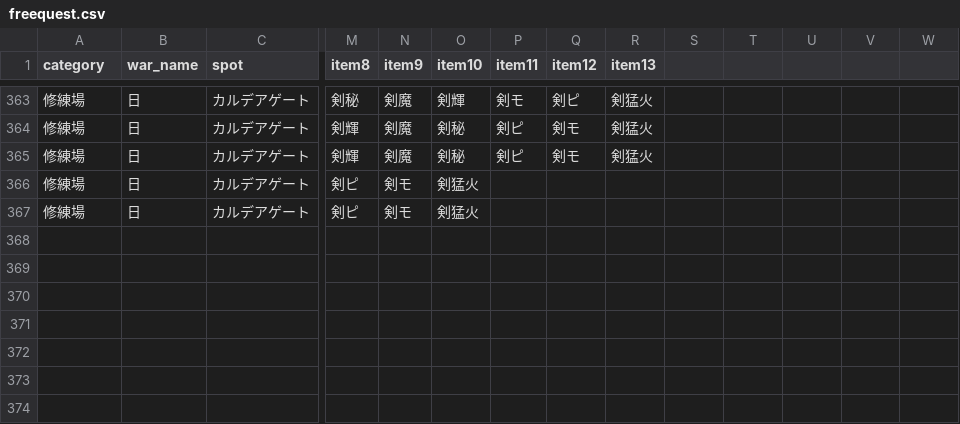
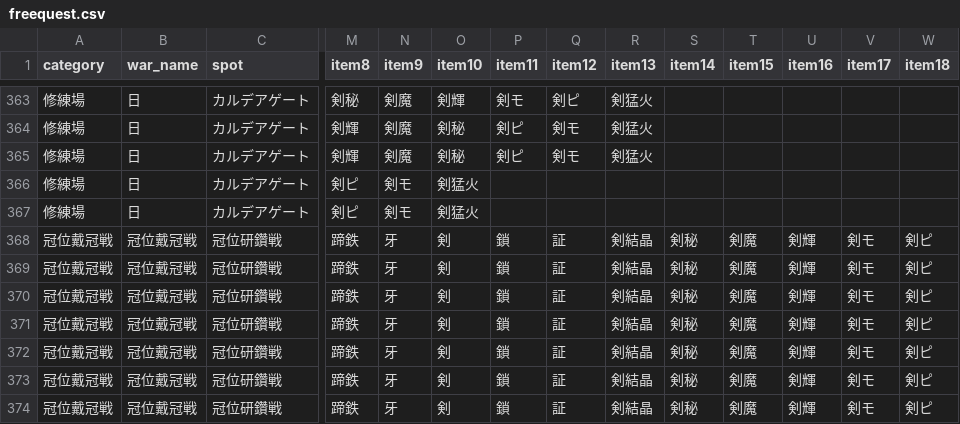
Before and after one commit to fgosc/fgo-drop-analyzer, a CSV file: data/freequest.csv, drawn as a sheet; only a part is shown, gaps mark what is left out; rows hold the shown columns only; the diff names each change by its address in the sheet, - before the commit and + after, or states it on an @@ line.

Commit message:
Add item aggregation and new item entries for report generation
- Updated item.csv to include new item "星冠の結晶〔セイバー〕".
- Introduced aggregate_items_by_object function to aggregate item data by object_name, calculating the total of num * stack.
- Modified create_statics function to use the new aggregated report DataFrame.
- Expanded the order of categories in create_statics to include "冠位戴冠戦".
- Updated item columns in create_statics and create_list to accommodate additional items.
- Adjusted validate_drop_rates to include "冠位戴冠戦" in the category checks.

```diff
--- a/data/freequest.csv
+++ b/data/freequest.csv
-S1: (empty)
+S1: item14
-T1: (empty)
+T1: item15
-U1: (empty)
+U1: item16
-V1: (empty)
+V1: item17
-W1: (empty)
+W1: item18
+row 368: 冠位戴冠戦 | 冠位戴冠戦 | 冠位研鑽戦 | 蹄鉄 | 牙 | 剣 | 鎖 | 証 | 剣結晶 | 剣秘 | 剣魔 | 剣輝 | 剣モ | 剣ピ
+row 369: 冠位戴冠戦 | 冠位戴冠戦 | 冠位研鑽戦 | 蹄鉄 | 牙 | 剣 | 鎖 | 証 | 剣結晶 | 剣秘 | 剣魔 | 剣輝 | 剣モ | 剣ピ
+row 370: 冠位戴冠戦 | 冠位戴冠戦 | 冠位研鑽戦 | 蹄鉄 | 牙 | 剣 | 鎖 | 証 | 剣結晶 | 剣秘 | 剣魔 | 剣輝 | 剣モ | 剣ピ
+row 371: 冠位戴冠戦 | 冠位戴冠戦 | 冠位研鑽戦 | 蹄鉄 | 牙 | 剣 | 鎖 | 証 | 剣結晶 | 剣秘 | 剣魔 | 剣輝 | 剣モ | 剣ピ
+row 372: 冠位戴冠戦 | 冠位戴冠戦 | 冠位研鑽戦 | 蹄鉄 | 牙 | 剣 | 鎖 | 証 | 剣結晶 | 剣秘 | 剣魔 | 剣輝 | 剣モ | 剣ピ
+row 373: 冠位戴冠戦 | 冠位戴冠戦 | 冠位研鑽戦 | 蹄鉄 | 牙 | 剣 | 鎖 | 証 | 剣結晶 | 剣秘 | 剣魔 | 剣輝 | 剣モ | 剣ピ
+row 374: 冠位戴冠戦 | 冠位戴冠戦 | 冠位研鑽戦 | 蹄鉄 | 牙 | 剣 | 鎖 | 証 | 剣結晶 | 剣秘 | 剣魔 | 剣輝 | 剣モ | 剣ピ
```
Also changed, not shown: data/item.csv, 3 other files.
